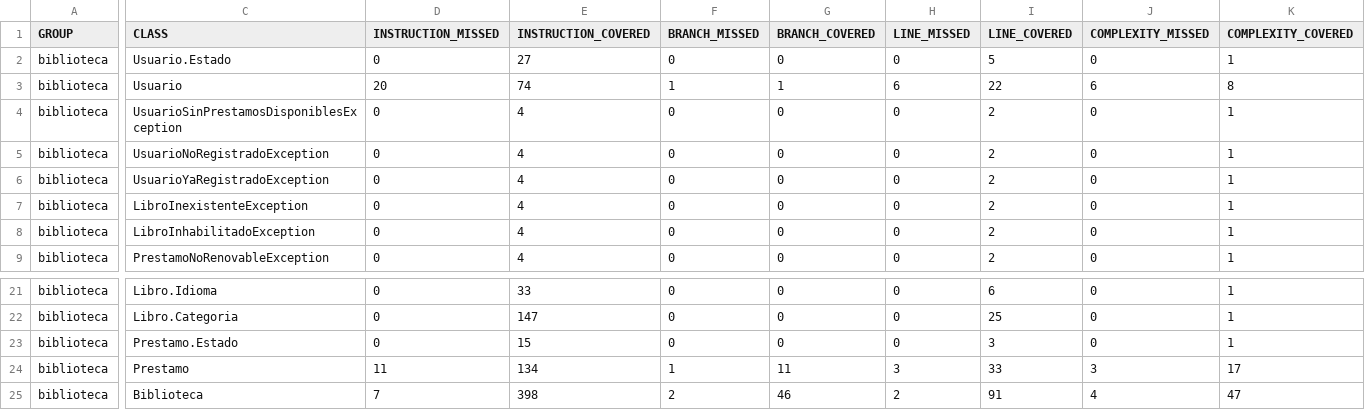
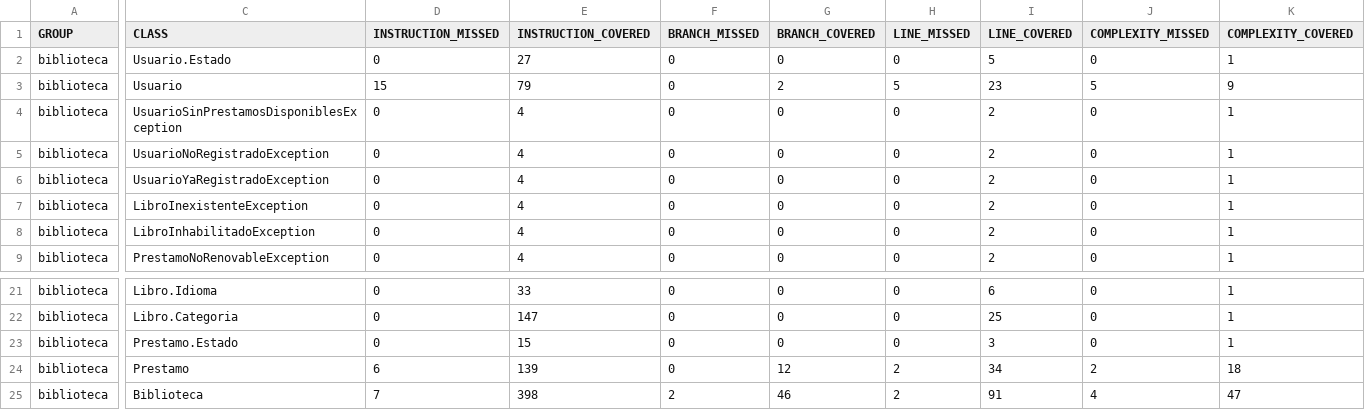
Before and after one commit to aguscasla/biblioteca, a CSV file: biblioteca/target/site/jacoco/jacoco.csv, drawn as a sheet; only a part is shown, gaps mark what is left out; the diff names each change by its address in the sheet, - before the commit and + after, or states it on an @@ line.

```diff
--- a/biblioteca/target/site/jacoco/jacoco.csv
+++ b/biblioteca/target/site/jacoco/jacoco.csv
-D3 (INSTRUCTION_MISSED): 20
+D3 (INSTRUCTION_MISSED): 15
-E3 (INSTRUCTION_COVERED): 74
+E3 (INSTRUCTION_COVERED): 79
-F3 (BRANCH_MISSED): 1
+F3 (BRANCH_MISSED): 0
-G3 (BRANCH_COVERED): 1
+G3 (BRANCH_COVERED): 2
-H3 (LINE_MISSED): 6
+H3 (LINE_MISSED): 5
-I3 (LINE_COVERED): 22
+I3 (LINE_COVERED): 23
-J3 (COMPLEXITY_MISSED): 6
+J3 (COMPLEXITY_MISSED): 5
-K3 (COMPLEXITY_COVERED): 8
+K3 (COMPLEXITY_COVERED): 9
-D24 (INSTRUCTION_MISSED): 11
+D24 (INSTRUCTION_MISSED): 6
-E24 (INSTRUCTION_COVERED): 134
+E24 (INSTRUCTION_COVERED): 139
-F24 (BRANCH_MISSED): 1
+F24 (BRANCH_MISSED): 0
-G24 (BRANCH_COVERED): 11
+G24 (BRANCH_COVERED): 12
-H24 (LINE_MISSED): 3
+H24 (LINE_MISSED): 2
-I24 (LINE_COVERED): 33
+I24 (LINE_COVERED): 34
-J24 (COMPLEXITY_MISSED): 3
+J24 (COMPLEXITY_MISSED): 2
-K24 (COMPLEXITY_COVERED): 17
+K24 (COMPLEXITY_COVERED): 18
```
Also changed, not shown: 28 other files.
